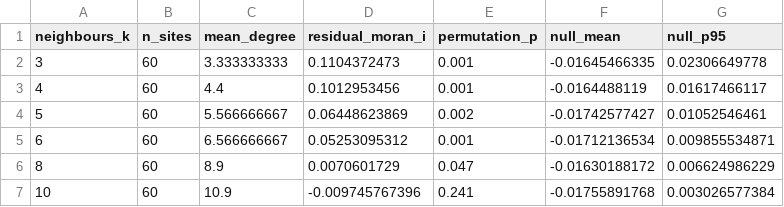
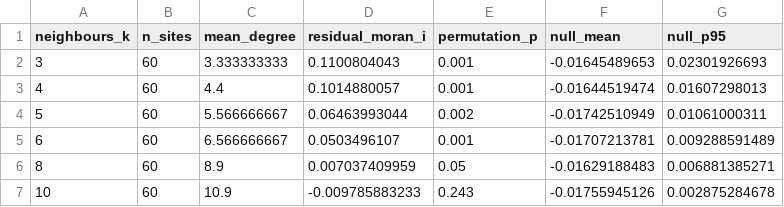
Before and after one commit to bio-ontology-research-group/empty-quarter-ecology, a TSV file: analysis/v3/spatial_resolution_sensitivity/moran_k_sensitivity.tsv, drawn as a sheet.

```diff
--- a/analysis/v3/spatial_resolution_sensitivity/moran_k_sensitivity.tsv
+++ b/analysis/v3/spatial_resolution_sensitivity/moran_k_sensitivity.tsv
@@ -1,7 +1,7 @@
 neighbours_k	n_sites	mean_degree	residual_moran_i	permutation_p	null_mean	null_p95
-3	60	3.333333333	0.1104372473	0.001	-0.01645466335	0.02306649778
-4	60	4.4	0.1012953456	0.001	-0.0164488119	0.01617466117
-5	60	5.566666667	0.06448623869	0.002	-0.01742577427	0.01052546461
-6	60	6.566666667	0.05253095312	0.001	-0.01712136534	0.009855534871
-8	60	8.9	0.0070601729	0.047	-0.01630188172	0.006624986229
-10	60	10.9	-0.009745767396	0.241	-0.01755891768	0.003026577384
+3	60	3.333333333	0.1100804043	0.001	-0.01645489653	0.02301926693
+4	60	4.4	0.1014880057	0.001	-0.01644519474	0.01607298013
+5	60	5.566666667	0.06463993044	0.002	-0.01742510949	0.01061000311
+6	60	6.566666667	0.0503496107	0.001	-0.01707213781	0.009288591489
+8	60	8.9	0.007037409959	0.05	-0.01629188483	0.006881385271
+10	60	10.9	-0.009785883233	0.243	-0.01755945126	0.002875284678
```
Also changed, not shown: analysis/v3/spatial_resolution_sensitivity/asv_resolution_sensitivity.tsv, 5 other files.
